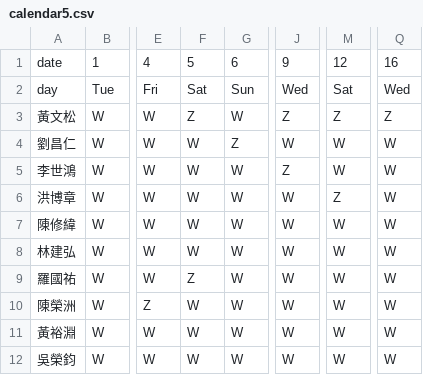
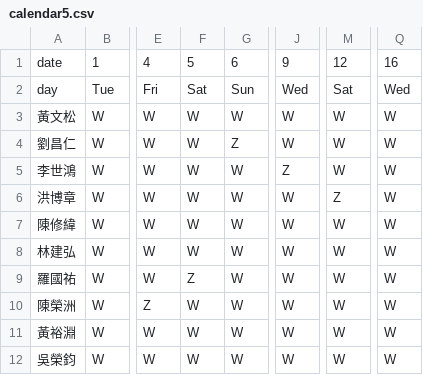
Before and after one commit to eugeneyuchunlin/Working-Shift-Scheduling, a CSV file: Project/Files/calendar5.csv, drawn as a sheet; only a part is shown, gaps mark what is left out; the diff names each change by its address in the sheet, - before the commit and + after, or states it on an @@ line.

```diff
--- a/Project/Files/calendar5.csv
+++ b/Project/Files/calendar5.csv
-F3: Z
+F3: W
-J3: Z
+J3: W
-M3: Z
+M3: W
-Q3: Z
+Q3: W
```
Also changed, not shown: 21 other files.
